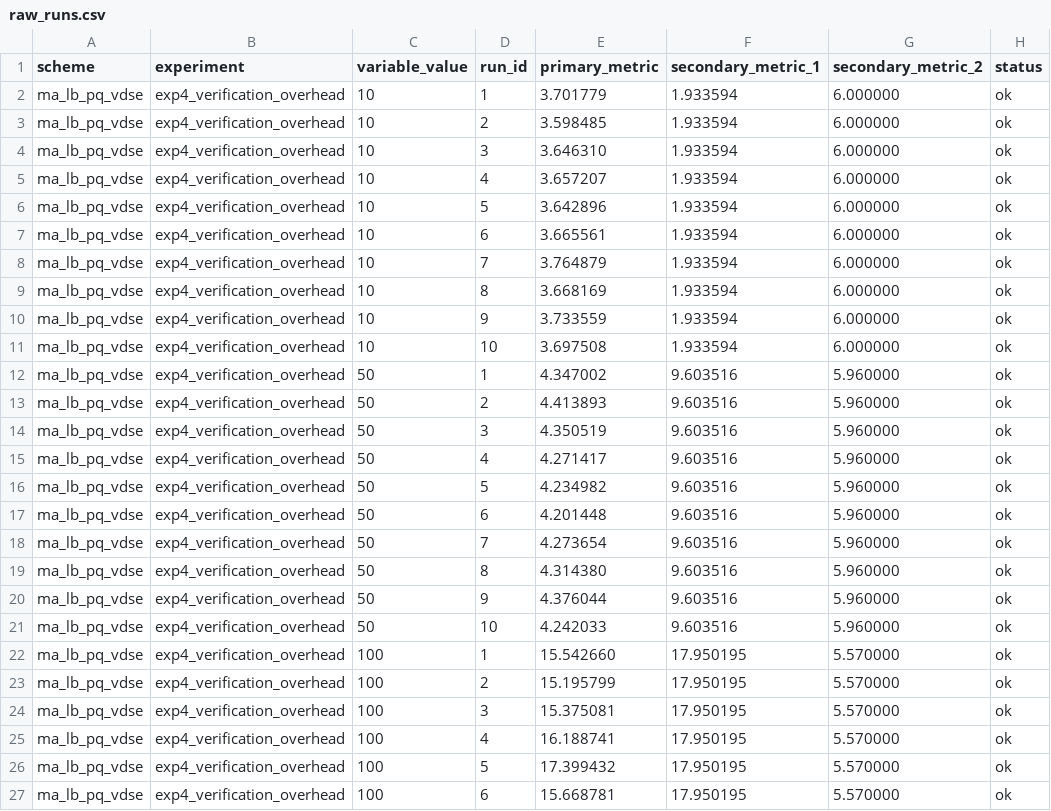
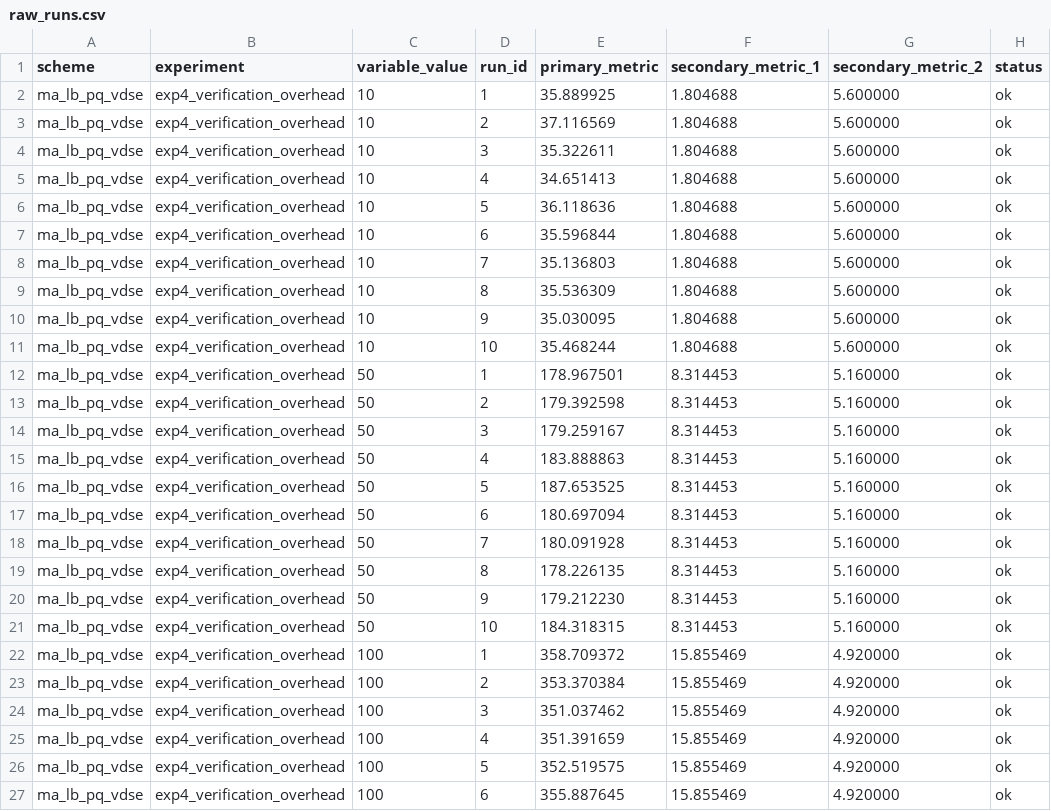
Before and after one commit to Jaoguya/ABCD, a CSV file: Schemes/ma_lb_pq_vdse/exp4_verification_overhead/raw_runs.csv, drawn as a sheet; only a part is shown; the diff covers the shown part only.

```diff
--- a/Schemes/ma_lb_pq_vdse/exp4_verification_overhead/raw_runs.csv
+++ b/Schemes/ma_lb_pq_vdse/exp4_verification_overhead/raw_runs.csv
@@ -1,27 +1,27 @@
 scheme,experiment,variable_value,run_id,primary_metric,secondary_metric_1,secondary_metric_2,status
-ma_lb_pq_vdse,exp4_verification_overhead,10,1,3.701779,1.933594,6.000000,ok
-ma_lb_pq_vdse,exp4_verification_overhead,10,2,3.598485,1.933594,6.000000,ok
-ma_lb_pq_vdse,exp4_verification_overhead,10,3,3.646310,1.933594,6.000000,ok
-ma_lb_pq_vdse,exp4_verification_overhead,10,4,3.657207,1.933594,6.000000,ok
-ma_lb_pq_vdse,exp4_verification_overhead,10,5,3.642896,1.933594,6.000000,ok
-ma_lb_pq_vdse,exp4_verification_overhead,10,6,3.665561,1.933594,6.000000,ok
-ma_lb_pq_vdse,exp4_verification_overhead,10,7,3.764879,1.933594,6.000000,ok
-ma_lb_pq_vdse,exp4_verification_overhead,10,8,3.668169,1.933594,6.000000,ok
-ma_lb_pq_vdse,exp4_verification_overhead,10,9,3.733559,1.933594,6.000000,ok
-ma_lb_pq_vdse,exp4_verification_overhead,10,10,3.697508,1.933594,6.000000,ok
-ma_lb_pq_vdse,exp4_verification_overhead,50,1,4.347002,9.603516,5.960000,ok
-ma_lb_pq_vdse,exp4_verification_overhead,50,2,4.413893,9.603516,5.960000,ok
-ma_lb_pq_vdse,exp4_verification_overhead,50,3,4.350519,9.603516,5.960000,ok
-ma_lb_pq_vdse,exp4_verification_overhead,50,4,4.271417,9.603516,5.960000,ok
-ma_lb_pq_vdse,exp4_verification_overhead,50,5,4.234982,9.603516,5.960000,ok
-ma_lb_pq_vdse,exp4_verification_overhead,50,6,4.201448,9.603516,5.960000,ok
-ma_lb_pq_vdse,exp4_verification_overhead,50,7,4.273654,9.603516,5.960000,ok
-ma_lb_pq_vdse,exp4_verification_overhead,50,8,4.314380,9.603516,5.960000,ok
-ma_lb_pq_vdse,exp4_verification_overhead,50,9,4.376044,9.603516,5.960000,ok
-ma_lb_pq_vdse,exp4_verification_overhead,50,10,4.242033,9.603516,5.960000,ok
-ma_lb_pq_vdse,exp4_verification_overhead,100,1,15.542660,17.950195,5.570000,ok
-ma_lb_pq_vdse,exp4_verification_overhead,100,2,15.195799,17.950195,5.570000,ok
-ma_lb_pq_vdse,exp4_verification_overhead,100,3,15.375081,17.950195,5.570000,ok
-ma_lb_pq_vdse,exp4_verification_overhead,100,4,16.188741,17.950195,5.570000,ok
-ma_lb_pq_vdse,exp4_verification_overhead,100,5,17.399432,17.950195,5.570000,ok
-ma_lb_pq_vdse,exp4_verification_overhead,100,6,15.668781,17.950195,5.570000,ok
+ma_lb_pq_vdse,exp4_verification_overhead,10,1,35.889925,1.804688,5.600000,ok
+ma_lb_pq_vdse,exp4_verification_overhead,10,2,37.116569,1.804688,5.600000,ok
+ma_lb_pq_vdse,exp4_verification_overhead,10,3,35.322611,1.804688,5.600000,ok
+ma_lb_pq_vdse,exp4_verification_overhead,10,4,34.651413,1.804688,5.600000,ok
+ma_lb_pq_vdse,exp4_verification_overhead,10,5,36.118636,1.804688,5.600000,ok
+ma_lb_pq_vdse,exp4_verification_overhead,10,6,35.596844,1.804688,5.600000,ok
+ma_lb_pq_vdse,exp4_verification_overhead,10,7,35.136803,1.804688,5.600000,ok
+ma_lb_pq_vdse,exp4_verification_overhead,10,8,35.536309,1.804688,5.600000,ok
+ma_lb_pq_vdse,exp4_verification_overhead,10,9,35.030095,1.804688,5.600000,ok
+ma_lb_pq_vdse,exp4_verification_overhead,10,10,35.468244,1.804688,5.600000,ok
+ma_lb_pq_vdse,exp4_verification_overhead,50,1,178.967501,8.314453,5.160000,ok
+ma_lb_pq_vdse,exp4_verification_overhead,50,2,179.392598,8.314453,5.160000,ok
+ma_lb_pq_vdse,exp4_verification_overhead,50,3,179.259167,8.314453,5.160000,ok
+ma_lb_pq_vdse,exp4_verification_overhead,50,4,183.888863,8.314453,5.160000,ok
+ma_lb_pq_vdse,exp4_verification_overhead,50,5,187.653525,8.314453,5.160000,ok
+ma_lb_pq_vdse,exp4_verification_overhead,50,6,180.697094,8.314453,5.160000,ok
+ma_lb_pq_vdse,exp4_verification_overhead,50,7,180.091928,8.314453,5.160000,ok
+ma_lb_pq_vdse,exp4_verification_overhead,50,8,178.226135,8.314453,5.160000,ok
+ma_lb_pq_vdse,exp4_verification_overhead,50,9,179.212230,8.314453,5.160000,ok
+ma_lb_pq_vdse,exp4_verification_overhead,50,10,184.318315,8.314453,5.160000,ok
+ma_lb_pq_vdse,exp4_verification_overhead,100,1,358.709372,15.855469,4.920000,ok
+ma_lb_pq_vdse,exp4_verification_overhead,100,2,353.370384,15.855469,4.920000,ok
+ma_lb_pq_vdse,exp4_verification_overhead,100,3,351.037462,15.855469,4.920000,ok
+ma_lb_pq_vdse,exp4_verification_overhead,100,4,351.391659,15.855469,4.920000,ok
+ma_lb_pq_vdse,exp4_verification_overhead,100,5,352.519575,15.855469,4.920000,ok
+ma_lb_pq_vdse,exp4_verification_overhead,100,6,355.887645,15.855469,4.920000,ok
```
Also changed, not shown: 72 edited cells elsewhere in this file, Schemes/ma_lb_pq_vdse/exp4_verification_overhead/results.csv, 12 other files.
